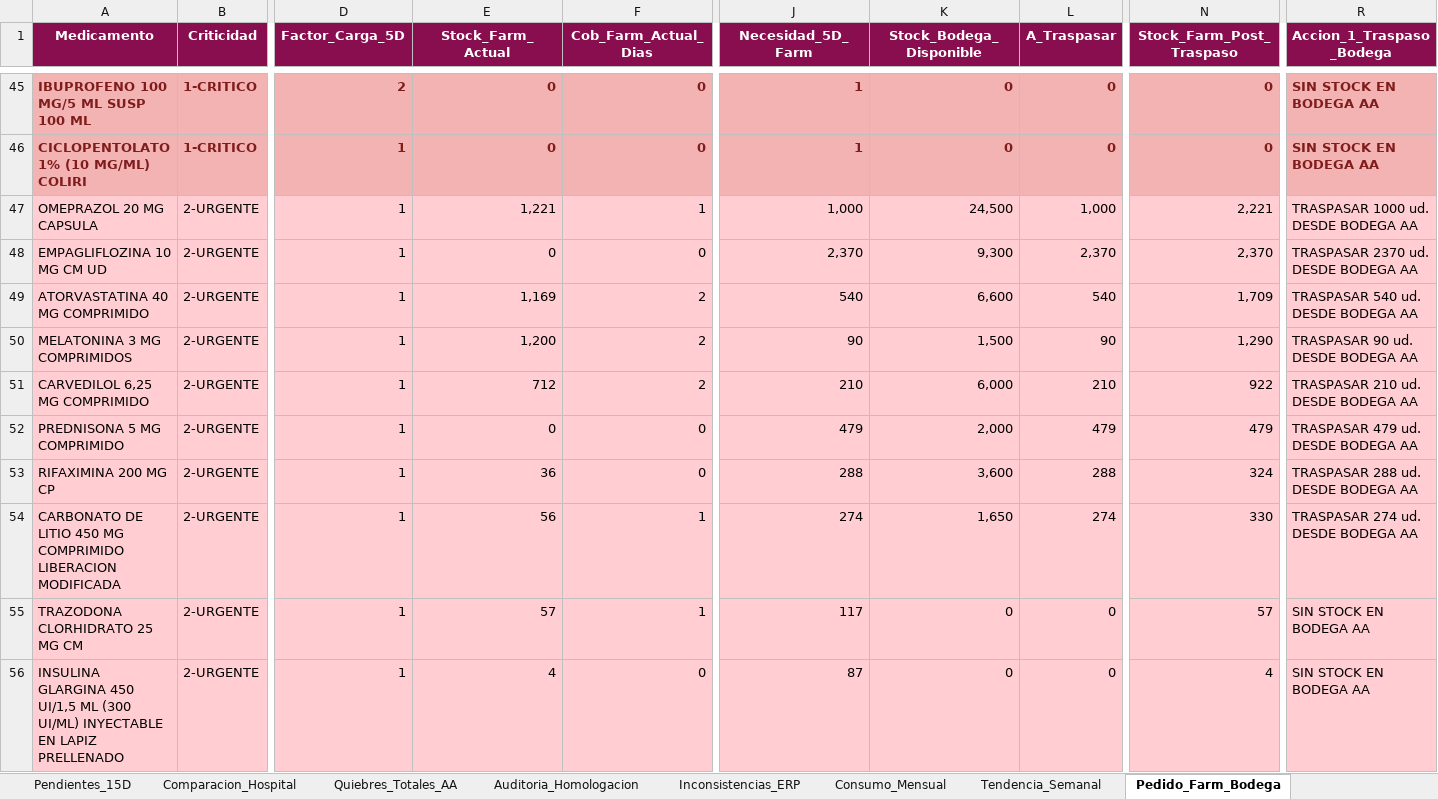
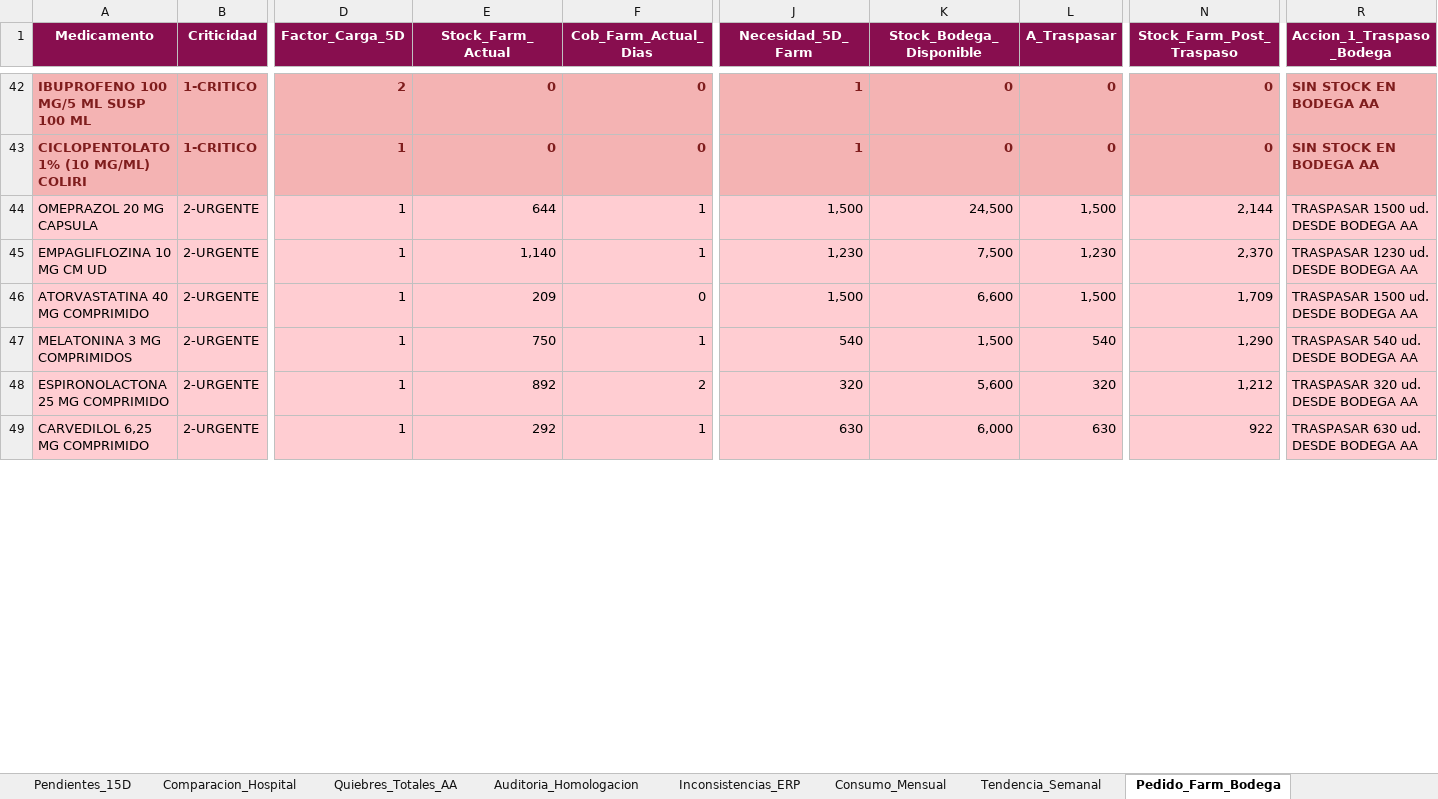
Before and after one commit to danielalfonsocc-rgb/maestro-aa-farmacia, an Excel workbook: Consolidado_AA_MAESTRO.xlsx, sheet Pedido_Farm_Bodega, drawn as a sheet; only a part is shown, gaps mark what is left out; values as stored, in another font and other column widths than the file's, no borders; removed rows and columns are numbered as before the commit, all else as after; rows hold the shown columns only; the diff covers the shown part only; the diff names each change by its address in the sheet, - before the commit and + after, or states it on an @@ line.

```diff
--- a/Consolidado_AA_MAESTRO.xlsx (sheet Pedido_Farm_Bodega)
+++ b/Consolidado_AA_MAESTRO.xlsx (sheet Pedido_Farm_Bodega)
-E44 (Stock_Farm_Actual): 1,221
+E44 (Stock_Farm_Actual): 644
-J44 (Necesidad_5D_Farm): 1,000
+J44 (Necesidad_5D_Farm): 1,500
-L44 (A_Traspasar): 1,000
+L44 (A_Traspasar): 1,500
-N44 (Stock_Farm_Post_Traspaso): 2,221
+N44 (Stock_Farm_Post_Traspaso): 2,144
-R44 (Accion_1_Traspaso_Bodega): TRASPASAR 1000 ud. DESDE BODEGA AA
+R44 (Accion_1_Traspaso_Bodega): TRASPASAR 1500 ud. DESDE BODEGA AA
-E45 (Stock_Farm_Actual): 0
+E45 (Stock_Farm_Actual): 1,140
-F45 (Cob_Farm_Actual_Dias): 0
+F45 (Cob_Farm_Actual_Dias): 1
-J45 (Necesidad_5D_Farm): 2,370
+J45 (Necesidad_5D_Farm): 1,230
-K45 (Stock_Bodega_Disponible): 9,300
+K45 (Stock_Bodega_Disponible): 7,500
-L45 (A_Traspasar): 2,370
+L45 (A_Traspasar): 1,230
-R45 (Accion_1_Traspaso_Bodega): TRASPASAR 2370 ud. DESDE BODEGA AA
+R45 (Accion_1_Traspaso_Bodega): TRASPASAR 1230 ud. DESDE BODEGA AA
-E46 (Stock_Farm_Actual): 1,169
+E46 (Stock_Farm_Actual): 209
-F46 (Cob_Farm_Actual_Dias): 2
+F46 (Cob_Farm_Actual_Dias): 0
-J46 (Necesidad_5D_Farm): 540
+J46 (Necesidad_5D_Farm): 1,500
-L46 (A_Traspasar): 540
+L46 (A_Traspasar): 1,500
-R46 (Accion_1_Traspaso_Bodega): TRASPASAR 540 ud. DESDE BODEGA AA
+R46 (Accion_1_Traspaso_Bodega): TRASPASAR 1500 ud. DESDE BODEGA AA
-E47 (Stock_Farm_Actual): 1,200
+E47 (Stock_Farm_Actual): 750
-F47 (Cob_Farm_Actual_Dias): 2
+F47 (Cob_Farm_Actual_Dias): 1
-J47 (Necesidad_5D_Farm): 90
+J47 (Necesidad_5D_Farm): 540
-L47 (A_Traspasar): 90
+L47 (A_Traspasar): 540
-R47 (Accion_1_Traspaso_Bodega): TRASPASAR 90 ud. DESDE BODEGA AA
+R47 (Accion_1_Traspaso_Bodega): TRASPASAR 540 ud. DESDE BODEGA AA
+row 48: ESPIRONOLACTONA 25 MG COMPRIMIDO | 2-URGENTE | 1 | 892 | 2 | 320 | 5,600 | 320 | 1,212 | TRASPASAR 320 ud. DESDE BODEGA AA
-E49 (Stock_Farm_Actual): 712
+E49 (Stock_Farm_Actual): 292
-F49 (Cob_Farm_Actual_Dias): 2
+F49 (Cob_Farm_Actual_Dias): 1
-J49 (Necesidad_5D_Farm): 210
+J49 (Necesidad_5D_Farm): 630
-L49 (A_Traspasar): 210
+L49 (A_Traspasar): 630
-R49 (Accion_1_Traspaso_Bodega): TRASPASAR 210 ud. DESDE BODEGA AA
+R49 (Accion_1_Traspaso_Bodega): TRASPASAR 630 ud. DESDE BODEGA AA
-row 52: PREDNISONA 5 MG COMPRIMIDO | 2-URGENTE | 1 | 0 | 0 | 479 | 2,000 | 479 | 479 | TRASPASAR 479 ud. DESDE BODEGA AA
-row 53: RIFAXIMINA 200 MG CP | 2-URGENTE | 1 | 36 | 0 | 288 | 3,600 | 288 | 324 | TRASPASAR 288 ud. DESDE BODEGA AA
-row 54: CARBONATO DE LITIO 450 MG COMPRIMIDO LIBERACION MODIFICADA | 2-URGENTE | 1 | 56 | 1 | 274 | 1,650 | 274 | 330 | TRASPASAR 274 ud. DESDE BODEGA AA
-row 55: TRAZODONA CLORHIDRATO 25 MG CM | 2-URGENTE | 1 | 57 | 1 | 117 | 0 | 0 | 57 | SIN STOCK EN BODEGA AA
-row 56: INSULINA GLARGINA 450 UI/1,5 ML (300 UI/ML) INYECTABLE EN LAPIZ PRELLENADO | 2-URGENTE | 1 | 4 | 0 | 87 | 0 | 0 | 4 | SIN STOCK EN BODEGA AA
```
Also changed, not shown: 24 added rows, 20 removed rows and 625 edited cells elsewhere in this sheet, sheet SGLI_Estres, sheet Pedido_Repos_Bodega, sheet Reposicion_5D, sheet Stock_AA, sheet Consumo_Mensual, sheet Comparacion_Hospital, 12 more sheets, Resumen_Pedidos_AA.xlsx.
